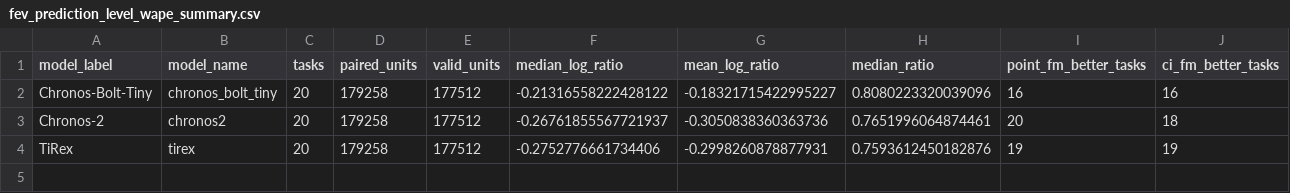
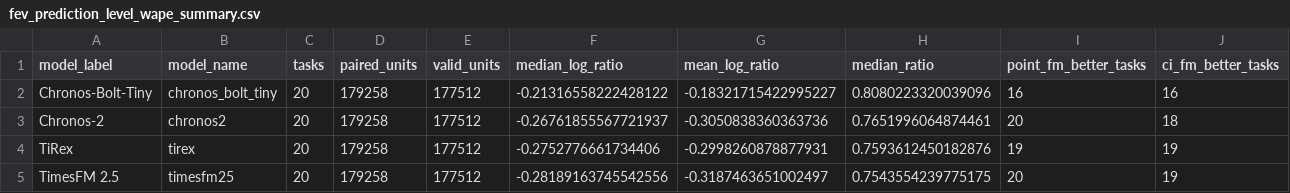
Before and after one commit to MaciejR/large-scale-demand-forecasting-benchmark, a CSV file: analysis/figures/fev_prediction_level_wape_summary.csv, drawn as a sheet; only a part is shown; rows hold the shown columns only; the diff names each change by its address in the sheet, - before the commit and + after, or states it on an @@ line.

```diff
--- a/analysis/figures/fev_prediction_level_wape_summary.csv
+++ b/analysis/figures/fev_prediction_level_wape_summary.csv
+row 5: TimesFM 2.5 | timesfm25 | 20 | 179258 | 177512 | -0.28189163745542556 | -0.3187463651002497 | 0.7543554239775175 | 20 | 19
```
Also changed, not shown: analysis/figures/fev_official_bootstrap_manifest.csv, analysis/figures/fev_official_run_manifest.csv, 44 other files.
